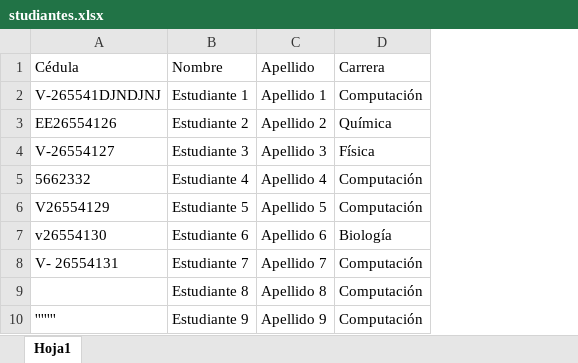
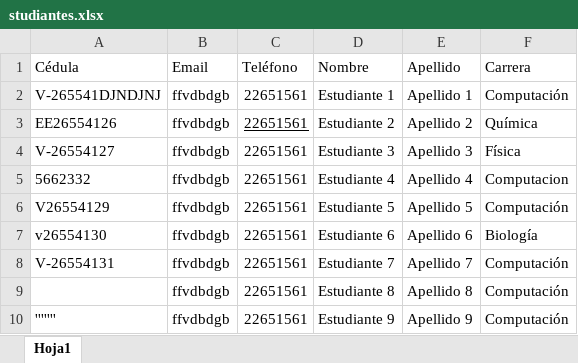
Before and after one commit to angelavts/Servicio-comunitario-API, an Excel workbook: uploads/studiantes.xlsx, sheet Hoja1, drawn as a sheet; values as stored, in another font and other column widths than the file's, no borders; addresses are those after the commit; the diff names each change by its address in the sheet, - before the commit and + after, or states it on an @@ line.

```diff
--- a/uploads/studiantes.xlsx (sheet Hoja1)
+++ b/uploads/studiantes.xlsx (sheet Hoja1)
+column B (Email), rows 2-10: all ffvdbdgb
+column C (Teléfono), rows 2-10: all 22651561
-F5 (Carrera): Computación
+F5 (Carrera): Computacion
-A8 (Cédula): V- 26554131
+A8 (Cédula): V-26554131
```
Also changed, not shown: 7 other files.
